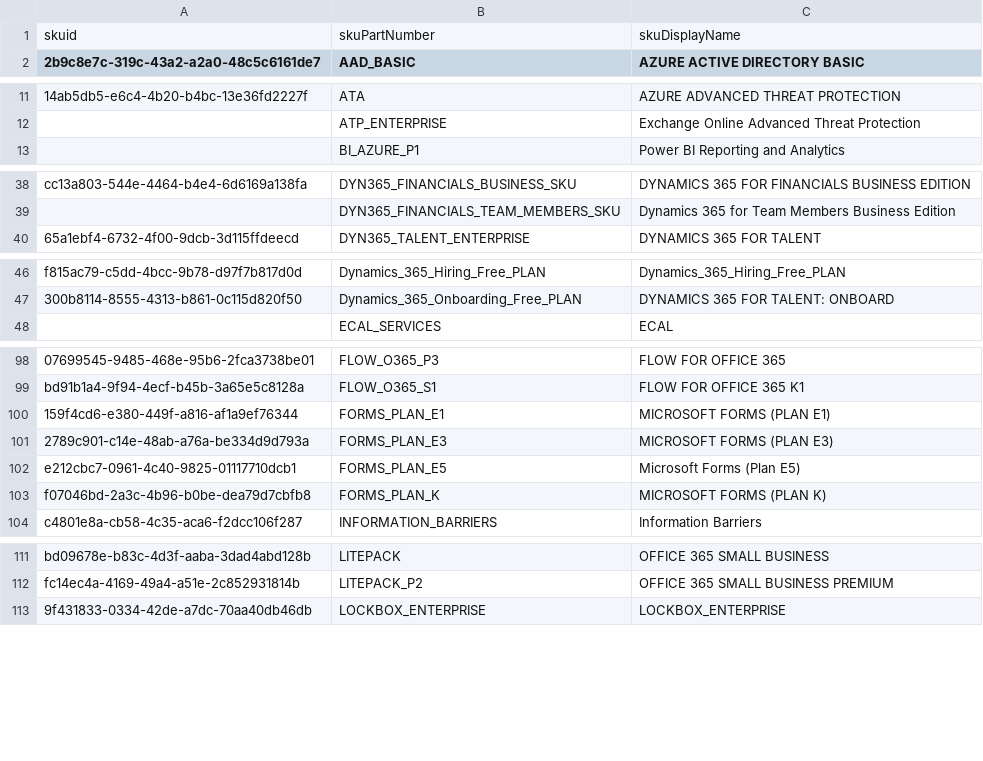
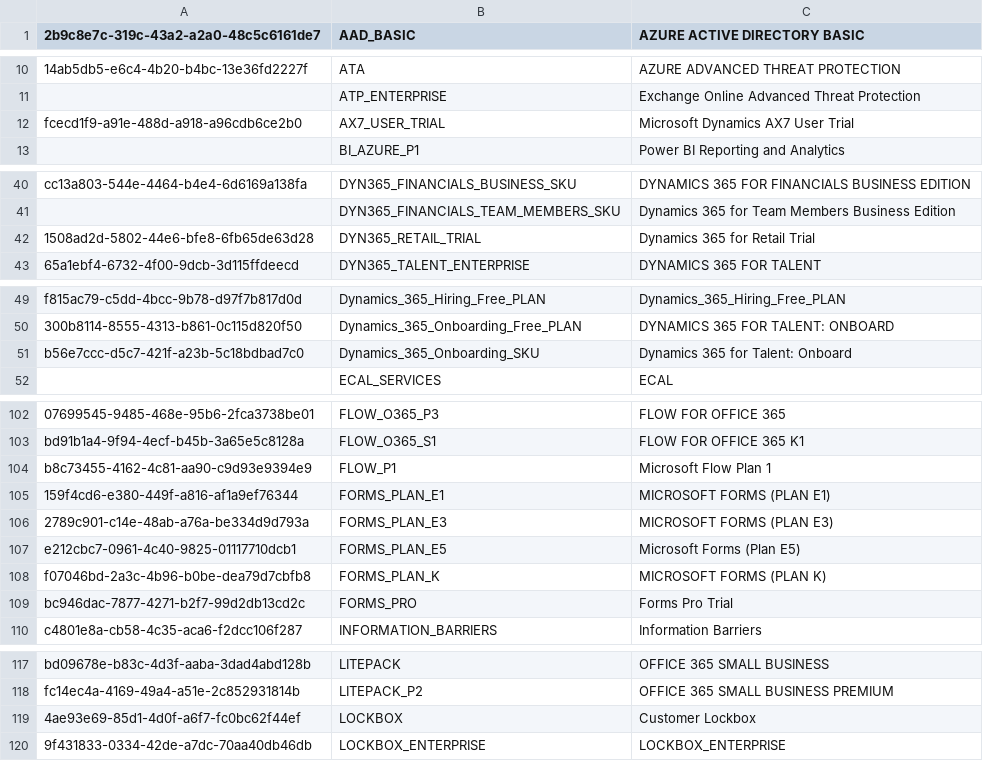
Before and after one commit to ziabytes/M365_License_list, a CSV file: M365_License_list.csv, drawn as a sheet; only a part is shown, gaps mark what is left out; the diff covers the shown part only; the diff names each change by its address in the sheet, - before the commit and + after, or states it on an @@ line.

```diff
--- a/M365_License_list.csv
+++ b/M365_License_list.csv
@@ row 1 moved to row 209: skuid @@
+row 12: fcecd1f9-a91e-488d-a918-a96cdb6ce2b0 | AX7_USER_TRIAL | Microsoft Dynamics AX7 User Trial
+row 42: 1508ad2d-5802-44e6-bfe8-6fb65de63d28 | DYN365_RETAIL_TRIAL | Dynamics 365 for Retail Trial
+row 51: b56e7ccc-d5c7-421f-a23b-5c18bdbad7c0 | Dynamics_365_Onboarding_SKU | Dynamics 365 for Talent: Onboard
+row 104: b8c73455-4162-4c81-aa90-c9d93e9394e9 | FLOW_P1 | Microsoft Flow Plan 1
+row 109: bc946dac-7877-4271-b2f7-99d2db13cd2c | FORMS_PRO | Forms Pro Trial
+row 119: 4ae93e69-85d1-4d0f-a6f7-fc0bc62f44ef | LOCKBOX | Customer Lockbox
```
Also changed, not shown: 13 added rows, 1 removed row and 3 edited cells elsewhere in this file.
